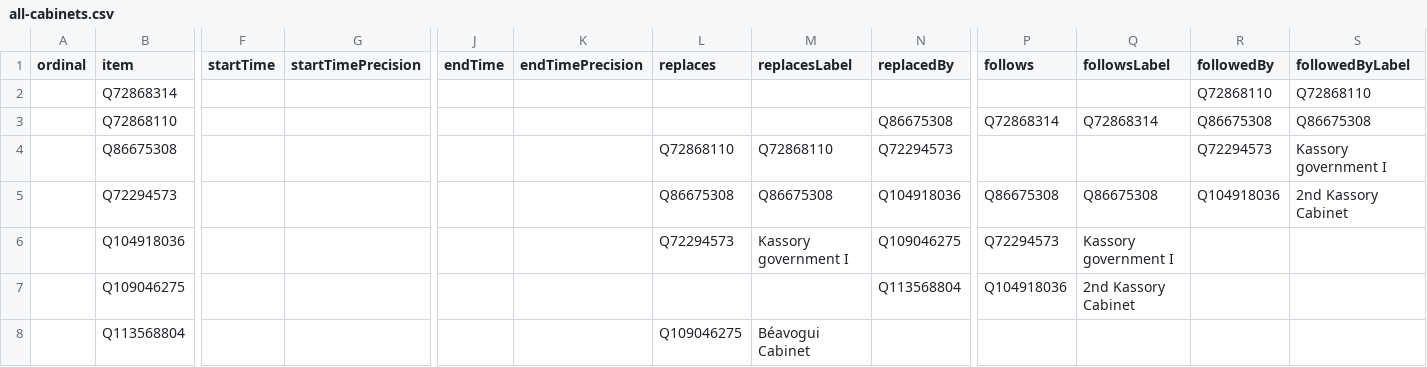
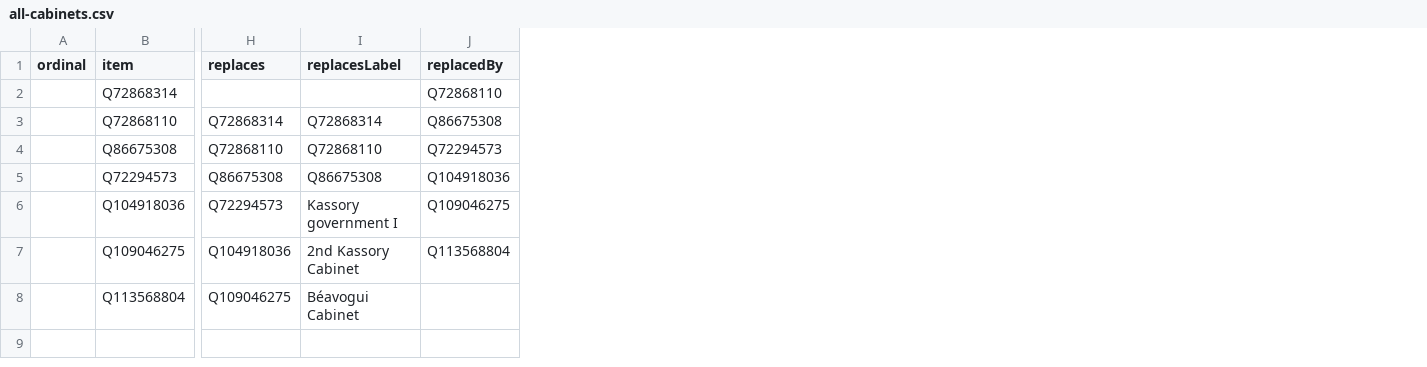
Before and after one commit to every-politician-scrapers/guinea, a CSV file: wikidata/results/all-cabinets.csv, drawn as a sheet; only a part is shown, gaps mark what is left out; removed rows and columns are numbered as before the commit, all else as after; the diff covers the shown part only; the diff names each change by its address in the sheet, - before the commit and + after, or states it on an @@ line.

Commit message:
streamline all-cabinets SPARQL

```diff
--- a/wikidata/results/all-cabinets.csv
+++ b/wikidata/results/all-cabinets.csv
-column F (startTime), empty
-column G (startTimePrecision), empty
-column J (endTime), empty
-column K (endTimePrecision), empty
-column P (follows), rows 3-7: Q72868314 |  | Q86675308 | Q72294573 | Q104918036
-column Q (followsLabel), rows 3-7: Q72868314 |  | Q86675308 | Kassory government I | 2nd Kassory Cabinet
-column R (followedBy), rows 2-5: Q72868110 | Q86675308 | Q72294573 | Q104918036
-column S (followedByLabel), rows 2-5: Q72868110 | Q86675308 | Kassory government I | 2nd Kassory Cabinet
-J2 (replacedBy): (empty)
+J2 (replacedBy): Q72868110
-H3 (replaces): (empty)
+H3 (replaces): Q72868314
-I3 (replacesLabel): (empty)
+I3 (replacesLabel): Q72868314
-H7 (replaces): (empty)
+H7 (replaces): Q104918036
-I7 (replacesLabel): (empty)
+I7 (replacesLabel): 2nd Kassory Cabinet
```
Also changed, not shown: 1 edited cell elsewhere in this file, 1 other file.
